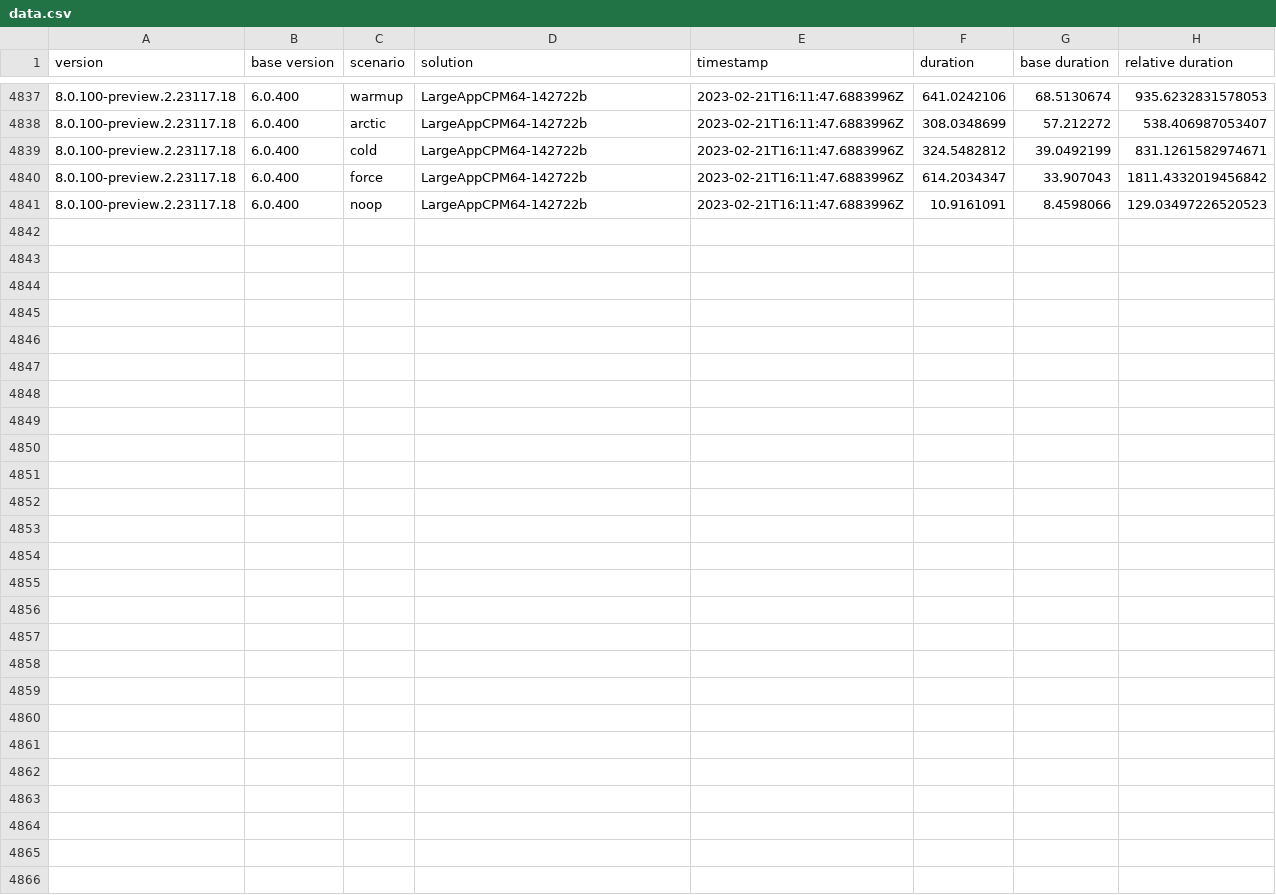
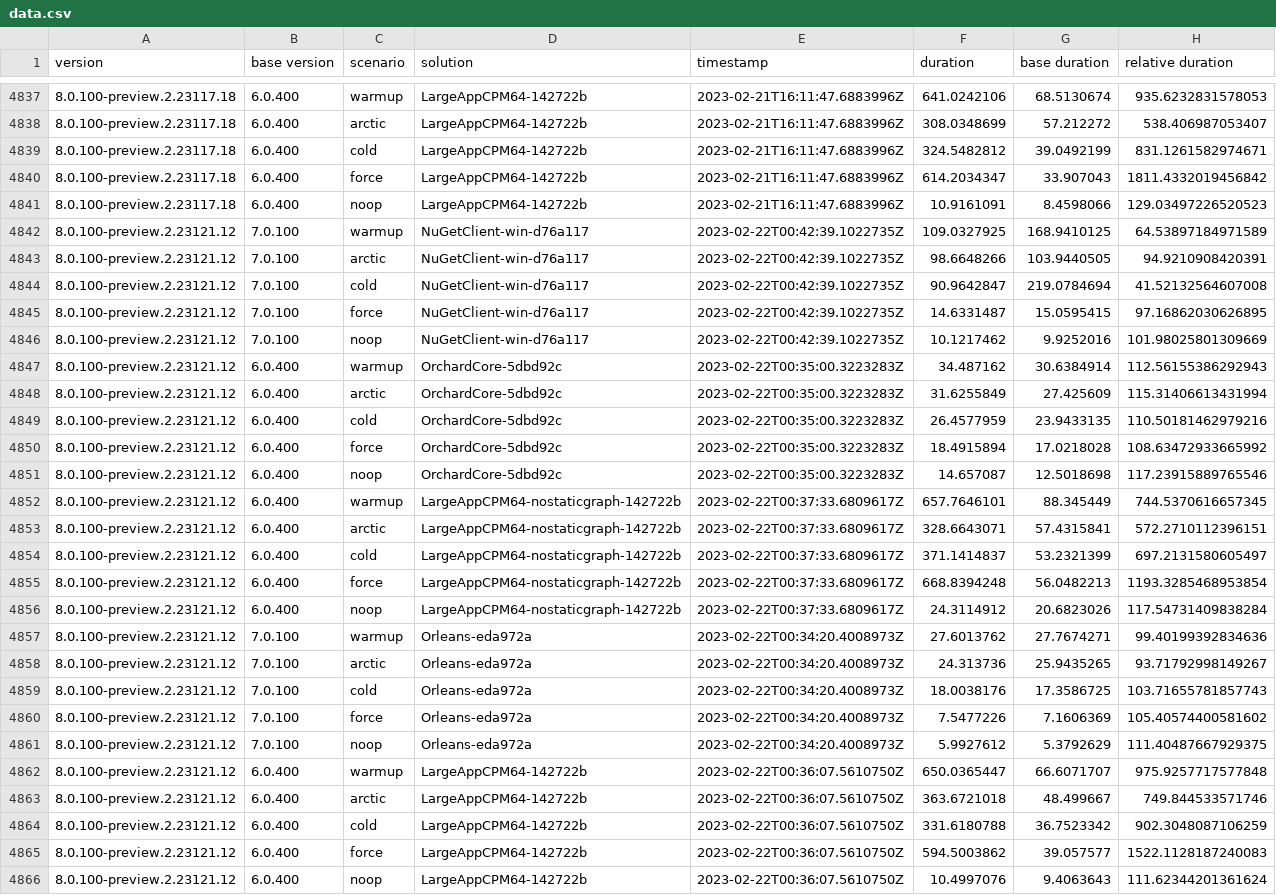
Before and after one commit to marcin-krystianc/NuPerfMonitor, a CSV file: data.csv, drawn as a sheet; only a part is shown, gaps mark what is left out.

```diff
--- a/data.csv
+++ b/data.csv
@@ -4841 +4841,26 @@ version,base version,scenario,solution,timestamp,duration,base duration,relative
 8.0.100-preview.2.23117.18,6.0.400,noop,LargeAppCPM64-142722b,2023-02-21T16:11:47.6883996Z,10.9161091,8.4598066,129.03497226520523
+8.0.100-preview.2.23121.12,7.0.100,warmup,NuGetClient-win-d76a117,2023-02-22T00:42:39.1022735Z,109.0327925,168.9410125,64.53897184971589
+8.0.100-preview.2.23121.12,7.0.100,arctic,NuGetClient-win-d76a117,2023-02-22T00:42:39.1022735Z,98.6648266,103.9440505,94.9210908420391
+8.0.100-preview.2.23121.12,7.0.100,cold,NuGetClient-win-d76a117,2023-02-22T00:42:39.1022735Z,90.9642847,219.0784694,41.52132564607008
+8.0.100-preview.2.23121.12,7.0.100,force,NuGetClient-win-d76a117,2023-02-22T00:42:39.1022735Z,14.6331487,15.0595415,97.16862030626895
+8.0.100-preview.2.23121.12,7.0.100,noop,NuGetClient-win-d76a117,2023-02-22T00:42:39.1022735Z,10.1217462,9.9252016,101.98025801309669
+8.0.100-preview.2.23121.12,6.0.400,warmup,OrchardCore-5dbd92c,2023-02-22T00:35:00.3223283Z,34.487162,30.6384914,112.56155386292943
+8.0.100-preview.2.23121.12,6.0.400,arctic,OrchardCore-5dbd92c,2023-02-22T00:35:00.3223283Z,31.6255849,27.425609,115.31406613431994
+8.0.100-preview.2.23121.12,6.0.400,cold,OrchardCore-5dbd92c,2023-02-22T00:35:00.3223283Z,26.4577959,23.9433135,110.50181462979216
+8.0.100-preview.2.23121.12,6.0.400,force,OrchardCore-5dbd92c,2023-02-22T00:35:00.3223283Z,18.4915894,17.0218028,108.63472933665992
+8.0.100-preview.2.23121.12,6.0.400,noop,OrchardCore-5dbd92c,2023-02-22T00:35:00.3223283Z,14.657087,12.5018698,117.23915889765546
+8.0.100-preview.2.23121.12,6.0.400,warmup,LargeAppCPM64-nostaticgraph-142722b,2023-02-22T00:37:33.6809617Z,657.7646101,88.345449,744.5370616657345
+8.0.100-preview.2.23121.12,6.0.400,arctic,LargeAppCPM64-nostaticgraph-142722b,2023-02-22T00:37:33.6809617Z,328.6643071,57.4315841,572.2710112396151
+8.0.100-preview.2.23121.12,6.0.400,cold,LargeAppCPM64-nostaticgraph-142722b,2023-02-22T00:37:33.6809617Z,371.1414837,53.2321399,697.2131580605497
+8.0.100-preview.2.23121.12,6.0.400,force,LargeAppCPM64-nostaticgraph-142722b,2023-02-22T00:37:33.6809617Z,668.8394248,56.0482213,1193.3285468953854
+8.0.100-preview.2.23121.12,6.0.400,noop,LargeAppCPM64-nostaticgraph-142722b,2023-02-22T00:37:33.6809617Z,24.3114912,20.6823026,117.54731409838284
+8.0.100-preview.2.23121.12,7.0.100,warmup,Orleans-eda972a,2023-02-22T00:34:20.4008973Z,27.6013762,27.7674271,99.40199392834636
+8.0.100-preview.2.23121.12,7.0.100,arctic,Orleans-eda972a,2023-02-22T00:34:20.4008973Z,24.313736,25.9435265,93.71792998149267
+8.0.100-preview.2.23121.12,7.0.100,cold,Orleans-eda972a,2023-02-22T00:34:20.4008973Z,18.0038176,17.3586725,103.71655781857743
+8.0.100-preview.2.23121.12,7.0.100,force,Orleans-eda972a,2023-02-22T00:34:20.4008973Z,7.5477226,7.1606369,105.40574400581602
+8.0.100-preview.2.23121.12,7.0.100,noop,Orleans-eda972a,2023-02-22T00:34:20.4008973Z,5.9927612,5.3792629,111.40487667929375
+8.0.100-preview.2.23121.12,6.0.400,warmup,LargeAppCPM64-142722b,2023-02-22T00:36:07.5610750Z,650.0365447,66.6071707,975.9257717577848
+8.0.100-preview.2.23121.12,6.0.400,arctic,LargeAppCPM64-142722b,2023-02-22T00:36:07.5610750Z,363.6721018,48.499667,749.844533571746
+8.0.100-preview.2.23121.12,6.0.400,cold,LargeAppCPM64-142722b,2023-02-22T00:36:07.5610750Z,331.6180788,36.7523342,902.3048087106259
+8.0.100-preview.2.23121.12,6.0.400,force,LargeAppCPM64-142722b,2023-02-22T00:36:07.5610750Z,594.5003862,39.057577,1522.1128187240083
+8.0.100-preview.2.23121.12,6.0.400,noop,LargeAppCPM64-142722b,2023-02-22T00:36:07.5610750Z,10.4997076,9.4063643,111.62344201361624
```
